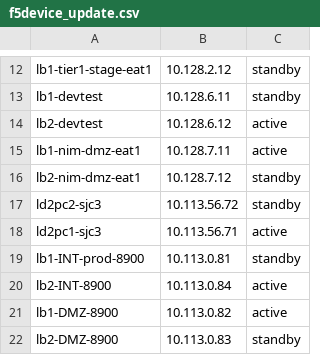
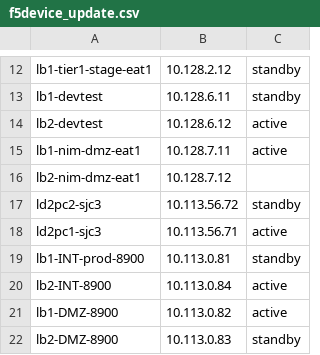
Before and after one commit to vijayajyothi/planning, a CSV file: csv_data/f5/f5device_update.csv, drawn as a sheet; only a part is shown, gaps mark what is left out.

```diff
--- a/csv_data/f5/f5device_update.csv
+++ b/csv_data/f5/f5device_update.csv
@@ -15,3 +15,3 @@ lb2-devtest,10.128.6.12,active
 lb1-nim-dmz-eat1,10.128.7.11,active
-lb2-nim-dmz-eat1,10.128.7.12,standby
+lb2-nim-dmz-eat1,10.128.7.12,
 ld2pc2-sjc3,10.113.56.72,standby
```
Also changed, not shown: csv_data/f5/f5.csv, 5 other files.
